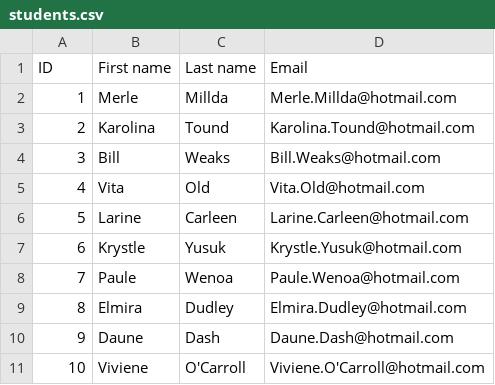
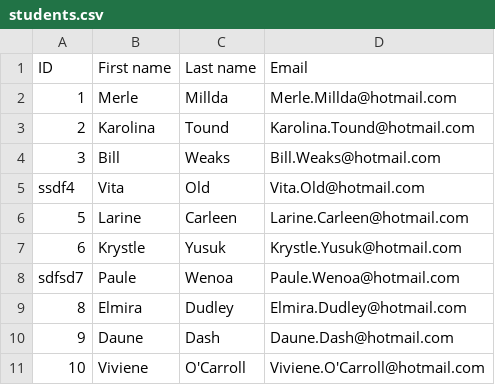
Before and after one commit to Pakin-Kampeera/spring-batch, a CSV file: InputFiles/students.csv, drawn as a sheet.

```diff
--- a/InputFiles/students.csv
+++ b/InputFiles/students.csv
@@ -4,6 +4,6 @@ ID,First name,Last name,Email
 3,Bill,Weaks,Bill.Weaks@hotmail.com
-4,Vita,Old,Vita.Old@hotmail.com
+ssdf4,Vita,Old,Vita.Old@hotmail.com
 5,Larine,Carleen,Larine.Carleen@hotmail.com
 6,Krystle,Yusuk,Krystle.Yusuk@hotmail.com
-7,Paule,Wenoa,Paule.Wenoa@hotmail.com
+sdfsd7,Paule,Wenoa,Paule.Wenoa@hotmail.com
 8,Elmira,Dudley,Elmira.Dudley@hotmail.com
```
Also changed, not shown: 7 other files.
